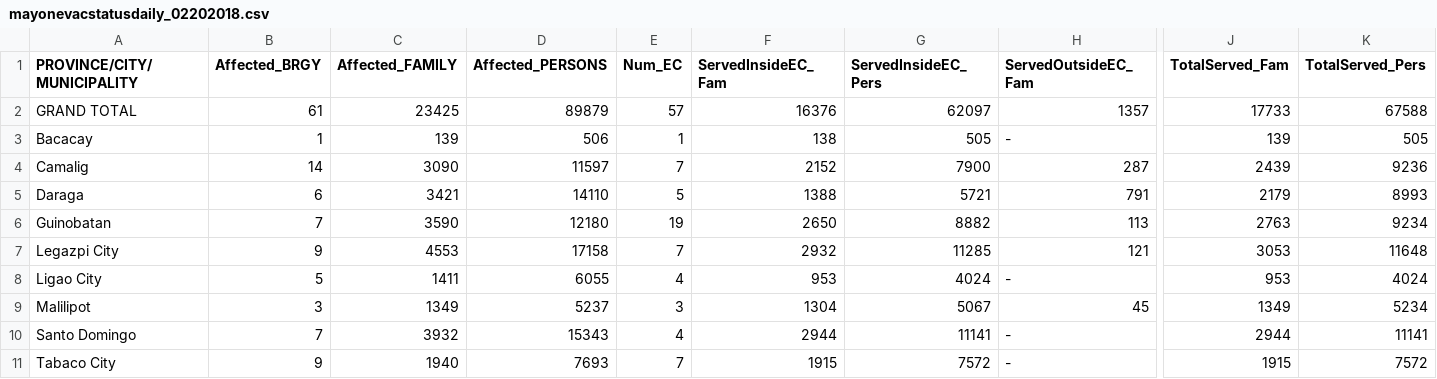
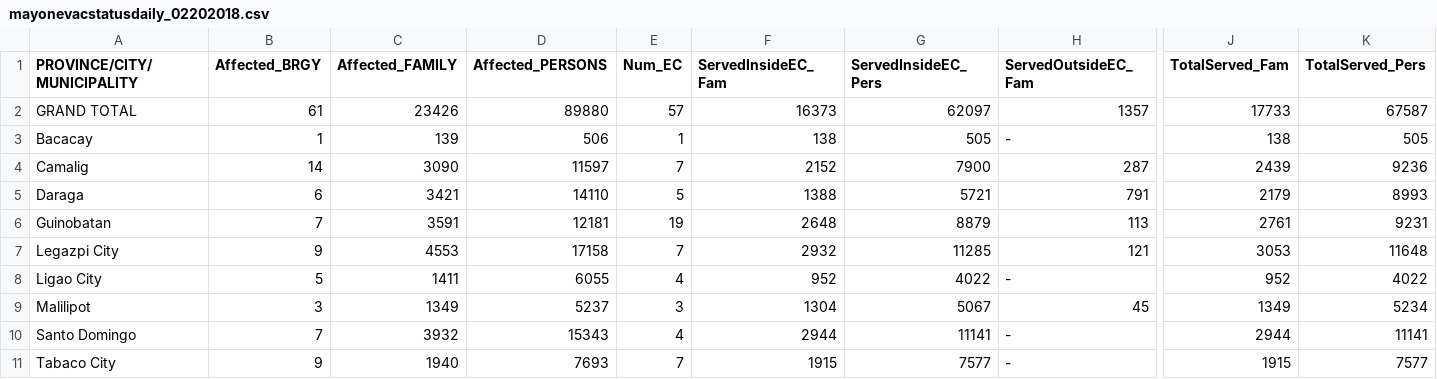
Before and after one commit to jmbangate/code4d, a CSV file: data/mayon/mayonevacstatusdaily_02202018.csv, drawn as a sheet; only a part is shown, gaps mark what is left out; the diff names each change by its address in the sheet, - before the commit and + after, or states it on an @@ line.

Commit message:
Update mayonevacstatusdaily_02202018.csv

```diff
--- a/data/mayon/mayonevacstatusdaily_02202018.csv
+++ b/data/mayon/mayonevacstatusdaily_02202018.csv
-C2 (Affected_FAMILY): 23425
+C2 (Affected_FAMILY): 23426
-D2 (Affected_PERSONS): 89879
+D2 (Affected_PERSONS): 89880
-F2 (ServedInsideEC_Fam): 16376
+F2 (ServedInsideEC_Fam): 16373
-K2 (TotalServed_Pers): 67588
+K2 (TotalServed_Pers): 67587
-J3 (TotalServed_Fam): 139
+J3 (TotalServed_Fam): 138
-C6 (Affected_FAMILY): 3590
+C6 (Affected_FAMILY): 3591
-D6 (Affected_PERSONS): 12180
+D6 (Affected_PERSONS): 12181
-F6 (ServedInsideEC_Fam): 2650
+F6 (ServedInsideEC_Fam): 2648
-G6 (ServedInsideEC_Pers): 8882
+G6 (ServedInsideEC_Pers): 8879
-J6 (TotalServed_Fam): 2763
+J6 (TotalServed_Fam): 2761
-K6 (TotalServed_Pers): 9234
+K6 (TotalServed_Pers): 9231
-F8 (ServedInsideEC_Fam): 953
+F8 (ServedInsideEC_Fam): 952
-G8 (ServedInsideEC_Pers): 4024
+G8 (ServedInsideEC_Pers): 4022
-J8 (TotalServed_Fam): 953
+J8 (TotalServed_Fam): 952
-K8 (TotalServed_Pers): 4024
+K8 (TotalServed_Pers): 4022
-G11 (ServedInsideEC_Pers): 7572
+G11 (ServedInsideEC_Pers): 7577
-K11 (TotalServed_Pers): 7572
+K11 (TotalServed_Pers): 7577
```
